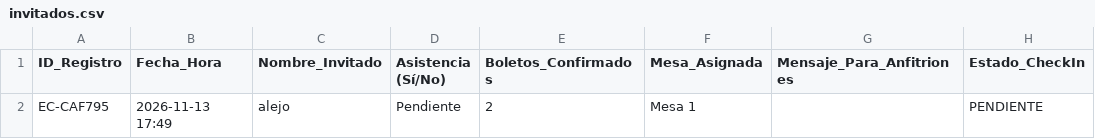
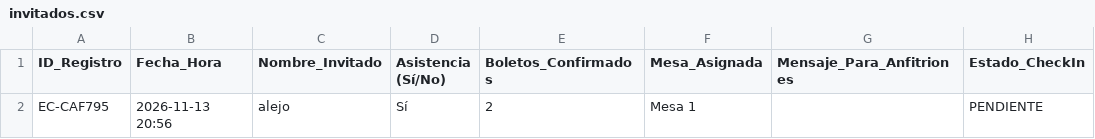
Before and after one commit to eventcraft-ai/invitations, a CSV file: alejo-navarrete-c8d87c/invitados.csv, drawn as a sheet.

Commit message:
RSVP Excel Update (alejo-navarrete-c8d87c): alejo

```diff
--- a/alejo-navarrete-c8d87c/invitados.csv
+++ b/alejo-navarrete-c8d87c/invitados.csv
@@ -1,2 +1,2 @@
 ID_Registro,Fecha_Hora,Nombre_Invitado,Asistencia (Sí/No),Boletos_Confirmados,Mesa_Asignada,Mensaje_Para_Anfitriones,Estado_CheckIn
-"EC-CAF795","2026-11-13 17:49","alejo","Pendiente",2,"Mesa 1","","PENDIENTE"
+"EC-CAF795","2026-11-13 20:56","alejo","Sí","2","Mesa 1","","PENDIENTE"
```
Also changed, not shown: 1 other file.
